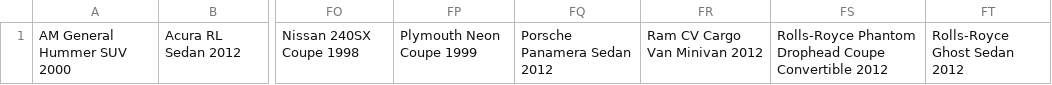
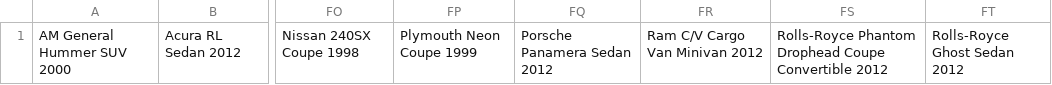
Before and after one commit to minhthangdang/GrabAI, a CSV file: class_names.csv, drawn as a sheet; only a part is shown, gaps mark what is left out; the diff names each change by its address in the sheet, - before the commit and + after, or states it on an @@ line.

```diff
--- a/class_names.csv
+++ b/class_names.csv
-FR1: Ram CV Cargo Van Minivan 2012
+FR1: Ram C/V Cargo Van Minivan 2012
```
Also changed, not shown: 3 other files.
